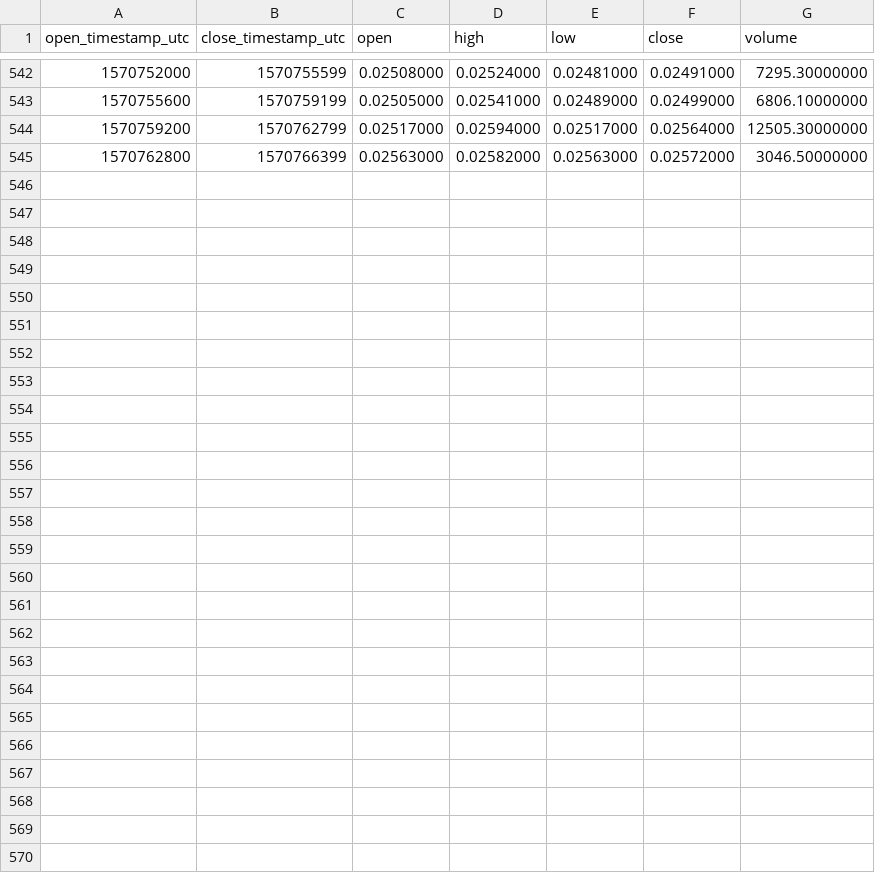
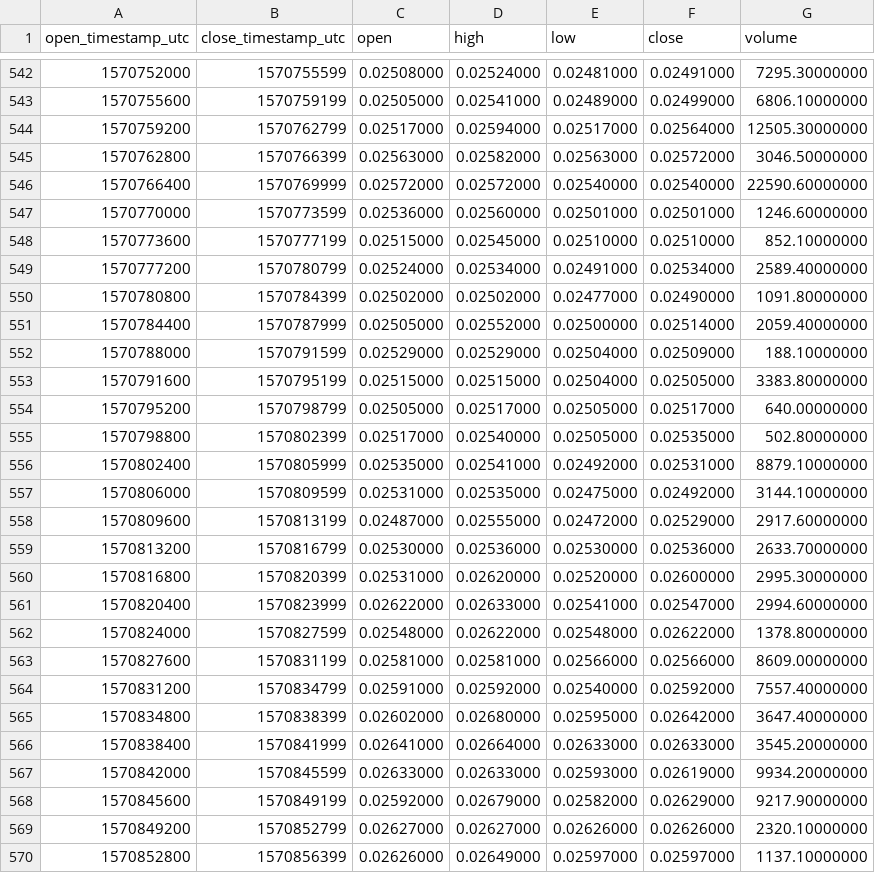
Before and after one commit to cryptobigbro/binance-BANDBNB, a CSV file: binance-BANDBNB-1h.csv, drawn as a sheet; only a part is shown, gaps mark what is left out.

Commit message:
Update OHLCV data.

```diff
--- a/binance-BANDBNB-1h.csv
+++ b/binance-BANDBNB-1h.csv
@@ -545 +545,26 @@ open_timestamp_utc,close_timestamp_utc,open,high,low,close,volume
 1570762800,1570766399,0.02563000,0.02582000,0.02563000,0.02572000,3046.50000000
+1570766400,1570769999,0.02572000,0.02572000,0.02540000,0.02540000,22590.60000000
+1570770000,1570773599,0.02536000,0.02560000,0.02501000,0.02501000,1246.60000000
+1570773600,1570777199,0.02515000,0.02545000,0.02510000,0.02510000,852.10000000
+1570777200,1570780799,0.02524000,0.02534000,0.02491000,0.02534000,2589.40000000
+1570780800,1570784399,0.02502000,0.02502000,0.02477000,0.02490000,1091.80000000
+1570784400,1570787999,0.02505000,0.02552000,0.02500000,0.02514000,2059.40000000
+1570788000,1570791599,0.02529000,0.02529000,0.02504000,0.02509000,188.10000000
+1570791600,1570795199,0.02515000,0.02515000,0.02504000,0.02505000,3383.80000000
+1570795200,1570798799,0.02505000,0.02517000,0.02505000,0.02517000,640.00000000
+1570798800,1570802399,0.02517000,0.02540000,0.02505000,0.02535000,502.80000000
+1570802400,1570805999,0.02535000,0.02541000,0.02492000,0.02531000,8879.10000000
+1570806000,1570809599,0.02531000,0.02535000,0.02475000,0.02492000,3144.10000000
+1570809600,1570813199,0.02487000,0.02555000,0.02472000,0.02529000,2917.60000000
+1570813200,1570816799,0.02530000,0.02536000,0.02530000,0.02536000,2633.70000000
+1570816800,1570820399,0.02531000,0.02620000,0.02520000,0.02600000,2995.30000000
+1570820400,1570823999,0.02622000,0.02633000,0.02541000,0.02547000,2994.60000000
+1570824000,1570827599,0.02548000,0.02622000,0.02548000,0.02622000,1378.80000000
+1570827600,1570831199,0.02581000,0.02581000,0.02566000,0.02566000,8609.00000000
+1570831200,1570834799,0.02591000,0.02592000,0.02540000,0.02592000,7557.40000000
+1570834800,1570838399,0.02602000,0.02680000,0.02595000,0.02642000,3647.40000000
+1570838400,1570841999,0.02641000,0.02664000,0.02633000,0.02633000,3545.20000000
+1570842000,1570845599,0.02633000,0.02633000,0.02593000,0.02619000,9934.20000000
+1570845600,1570849199,0.02592000,0.02679000,0.02582000,0.02629000,9217.90000000
+1570849200,1570852799,0.02627000,0.02627000,0.02626000,0.02626000,2320.10000000
+1570852800,1570856399,0.02626000,0.02649000,0.02597000,0.02597000,1137.10000000
```
Also changed, not shown: binance-BANDBNB-1d.csv, 1 other file.
